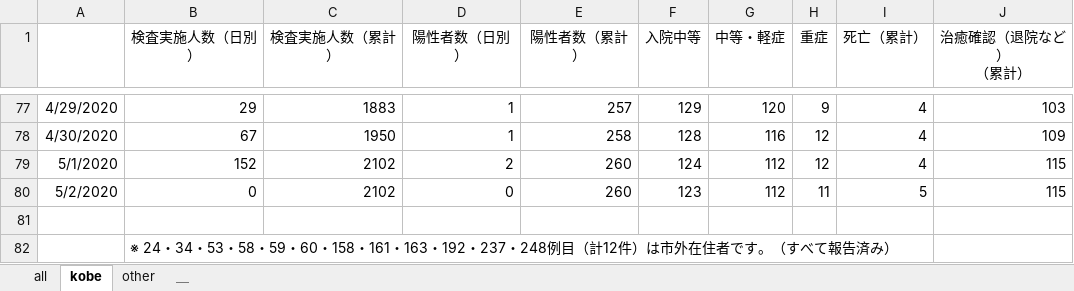
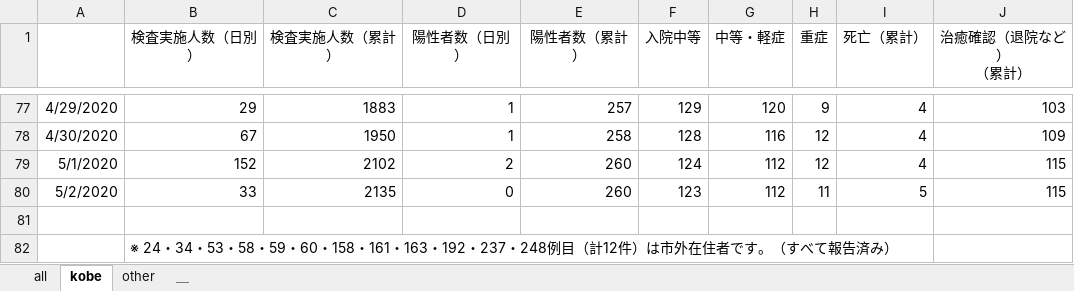
Before and after one commit to y-chan/covid19kobe-scraping, an Excel workbook: kansensya_pcr.xlsx, sheet kobe, drawn as a sheet; only a part is shown, gaps mark what is left out; values as stored, in another font and other column widths than the file's, no borders; the diff names each change by its address in the sheet, - before the commit and + after, or states it on an @@ line.

```diff
--- a/kansensya_pcr.xlsx (sheet kobe)
+++ b/kansensya_pcr.xlsx (sheet kobe)
-B80 (検査実施人数（日別）): 0
+B80 (検査実施人数（日別）): 33
-C80 (検査実施人数（累計）): 2102
+C80 (検査実施人数（累計）): 2135
```
Also changed, not shown: 1 other file.
